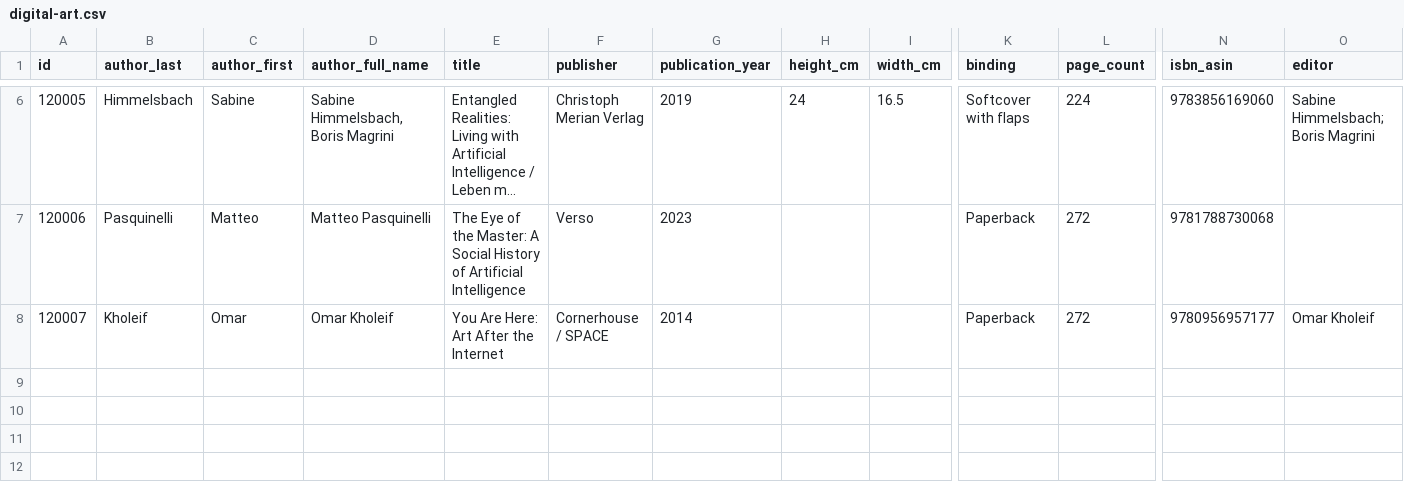
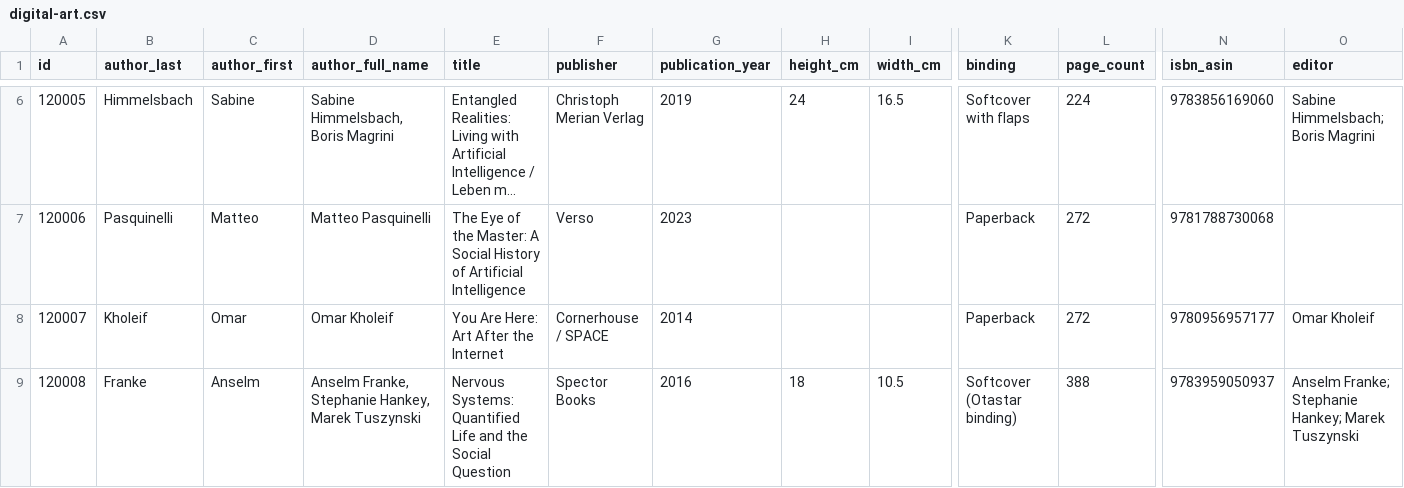
Before and after one commit to Mediaeater/Hudson_Street_Library, a CSV file: src/_data/catalog/digital-art.csv, drawn as a sheet; only a part is shown, gaps mark what is left out; long unchanged cells end in …; rows hold the shown columns only; the diff names each change by its address in the sheet, - before the commit and + after, or states it on an @@ line.

Commit message:
books: add Franke, Nervous Systems: Quantified Life and the Social Question (id 120008)

```diff
--- a/src/_data/catalog/digital-art.csv
+++ b/src/_data/catalog/digital-art.csv
+row 9: 120008 | Franke | Anselm | Anselm Franke, Stephanie Hankey, Marek Tuszynski | Nervous Systems: Quantified Life and the Social Question | Spector Books | 2016 | 18 | 10.5 | Softcover (Otastar binding) | 388 | 9783959050937 | Anselm Franke; Stephanie Hankey; Marek Tuszynski
```
Also changed, not shown: 4 other files.
